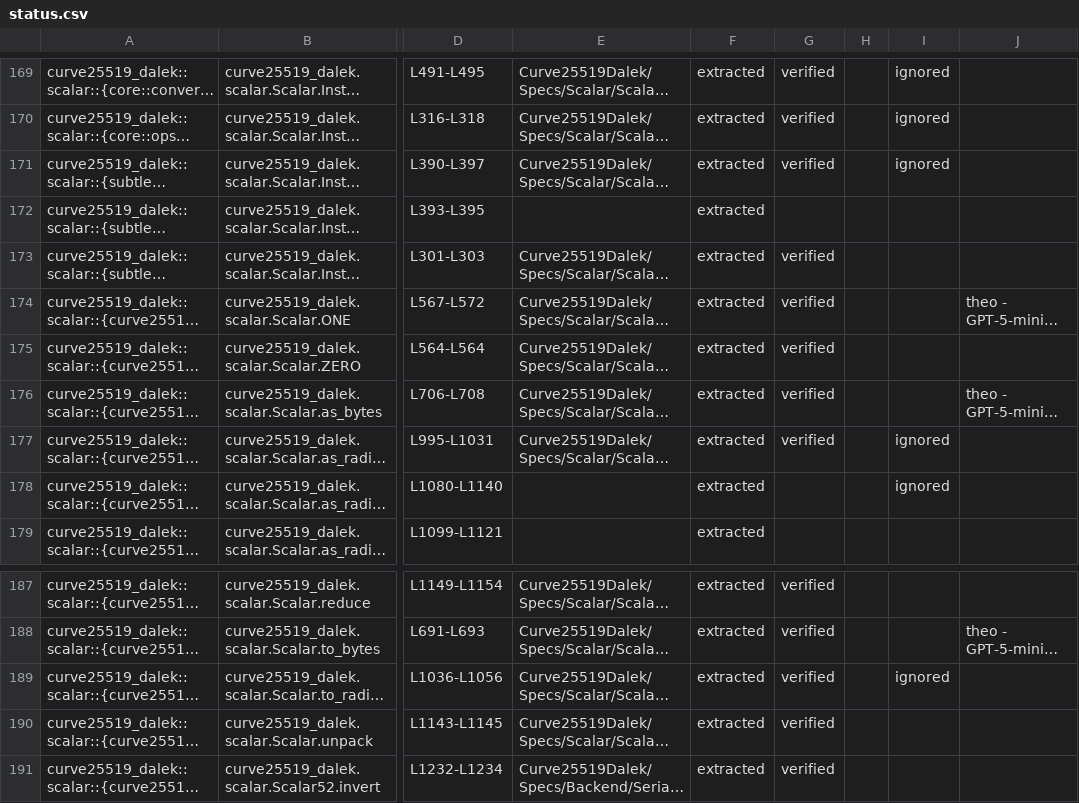
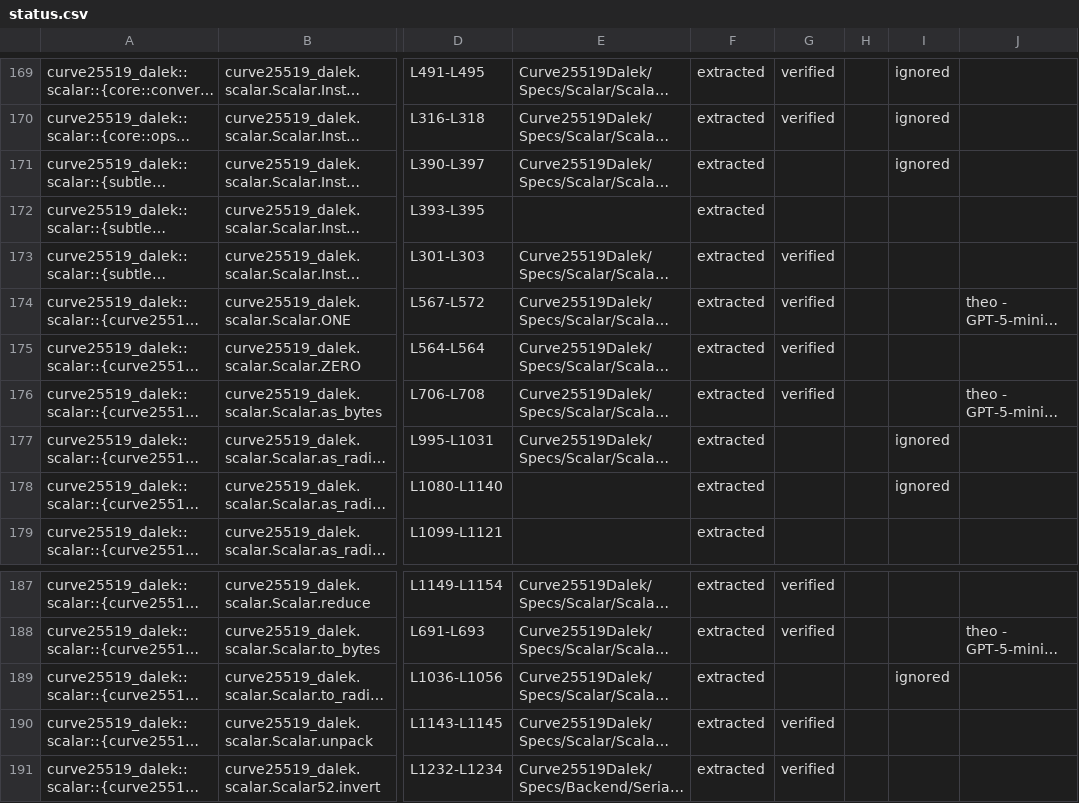
Before and after one commit to Beneficial-AI-Foundation/curve25519-dalek-lean-verify, a CSV file: status.csv, drawn as a sheet; only a part is shown, gaps mark what is left out; long unchanged cells end in …; the diff names each change by its address in the sheet, - before the commit and + after, or states it on an @@ line.

```diff
--- a/status.csv
+++ b/status.csv
-G171: verified
+G171: (empty)
-G177: verified
+G177: (empty)
-G189: verified
+G189: (empty)
```
Also changed, not shown: 6 other files.
